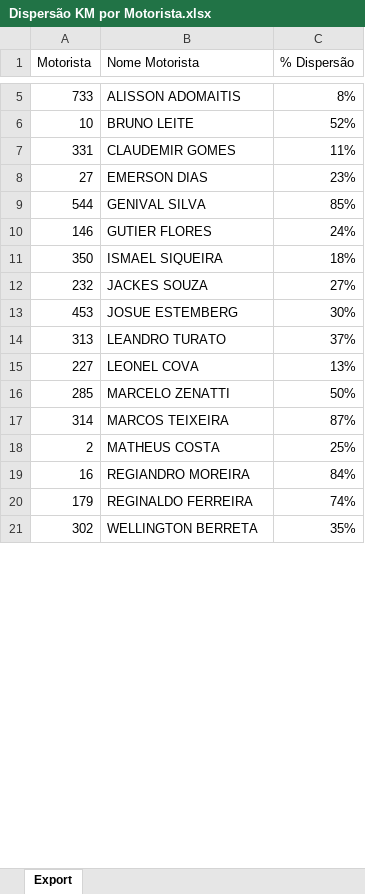
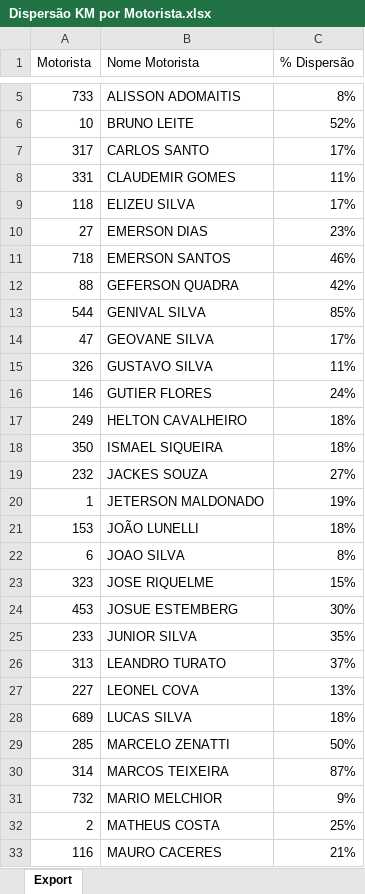
Before and after one commit to viniciuspalermo90-commits/Dashboard, an Excel workbook: Dispersão KM por Motorista.xlsx, sheet Export, drawn as a sheet; only a part is shown, gaps mark what is left out; the shorter side is filled out with more unchanged rows; values as stored, in another font and other column widths than the file's, no borders; the diff covers the shown part only; the diff names each change by its address in the sheet, - before the commit and + after, or states it on an @@ line.

```diff
--- a/Dispersão KM por Motorista.xlsx (sheet Export)
+++ b/Dispersão KM por Motorista.xlsx (sheet Export)
+row 7: 317 | CARLOS SANTO | 17%
+row 9: 118 | ELIZEU SILVA | 17%
+row 11: 718 | EMERSON SANTOS | 46%
+row 12: 88 | GEFERSON QUADRA | 42%
+row 14: 47 | GEOVANE SILVA | 17%
+row 15: 326 | GUSTAVO SILVA | 11%
+row 17: 249 | HELTON CAVALHEIRO | 18%
+row 20: 1 | JETERSON MALDONADO | 19%
+row 21: 153 | JOÃO LUNELLI | 18%
+row 22: 6 | JOAO SILVA | 8%
+row 23: 323 | JOSE RIQUELME | 15%
+row 25: 233 | JUNIOR SILVA | 35%
+row 28: 689 | LUCAS SILVA | 18%
+row 31: 732 | MARIO MELCHIOR | 9%
+row 33: 116 | MAURO CACERES | 21%
```
Also changed, not shown: 5 added rows and 2 edited cells elsewhere in this sheet.
